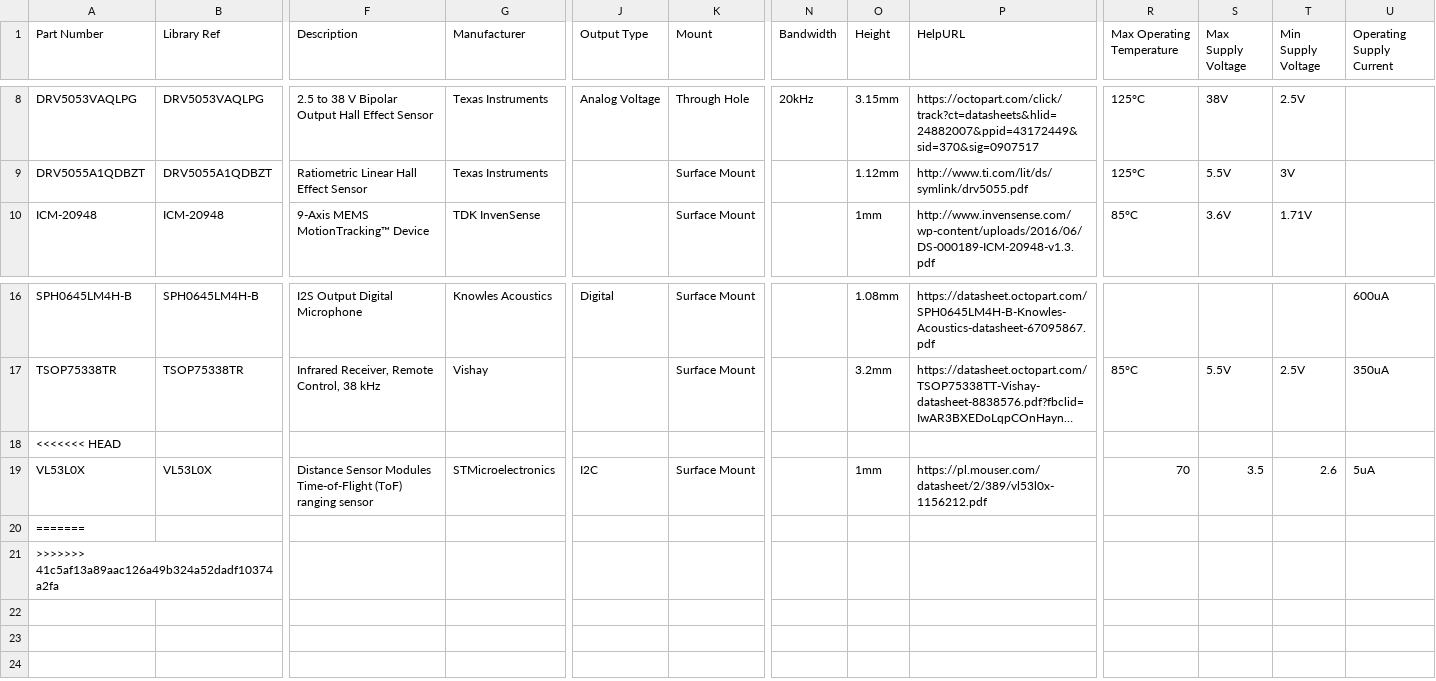
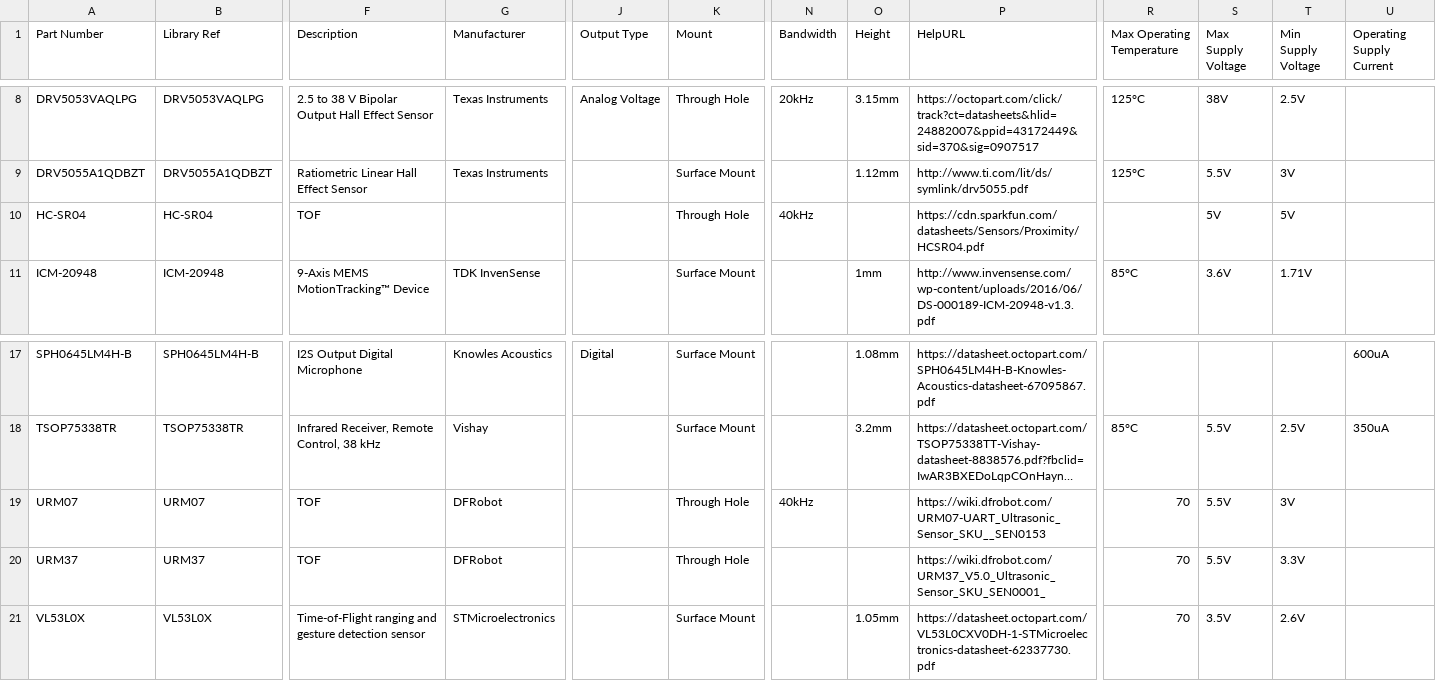
Before and after one commit to mszkowalik/7Sigma, a CSV file: _export/IC_Sensors.csv, drawn as a sheet; only a part is shown, gaps mark what is left out; long unchanged cells end in …; removed rows and columns are numbered as before the commit, all else as after; rows hold the shown columns only; the diff names each change by its address in the sheet, - before the commit and + after, or states it on an @@ line.

Commit message:
added few tof sensors

```diff
--- a/_export/IC_Sensors.csv
+++ b/_export/IC_Sensors.csv
+row 10: HC-SR04 | HC-SR04 | TOF |  |  | Through Hole | 40kHz |  | https://cdn.sparkfun.com/datasheets/Sensors/Proximity/HCSR04.pdf |  | 5V | 5V
-row 18: <<<<<<< HEAD
+row 19: URM07 | URM07 | TOF | DFRobot |  | Through Hole | 40kHz |  | https://wiki.dfrobot.com/URM07-UART_Ultrasonic_Sensor_SKU__SEN0153 | 70 | 5.5V | 3V
+row 20: URM37 | URM37 | TOF | DFRobot |  | Through Hole |  |  | https://wiki.dfrobot.com/URM37_V5.0_Ultrasonic_Sensor_SKU_SEN0001_ | 70 | 5.5V | 3.3V
-F21 (Description): Distance Sensor Modules Time-of-Flight (ToF) ranging sensor
+F21 (Description): Time-of-Flight ranging and gesture detection sensor
-J21 (Output Type): I2C
+J21 (Output Type): (empty)
-O21 (Height): 1mm
+O21 (Height): 1.05mm
-P21 (HelpURL): https://pl.mouser.com/datasheet/2/389/vl53l0x-1156212.pdf
+P21 (HelpURL): https://datasheet.octopart.com/VL53L0CXV0DH-1-STMicroelectronics-datasheet-62337730.pdf
-S21 (Max Supply Voltage): 3.5
+S21 (Max Supply Voltage): 3.5V
-T21 (Min Supply Voltage): 2.6
+T21 (Min Supply Voltage): 2.6V
-U21 (Operating Supply Current): 5uA
+U21 (Operating Supply Current): (empty)
-row 20: =======
-row 21: >>>>>>> 41c5af13a89aac126a49b324a52dadf10374a2fa
```
Also changed, not shown: _export/Connectors_Headers.csv, _export/IC_Interface.csv, 6 other files.
